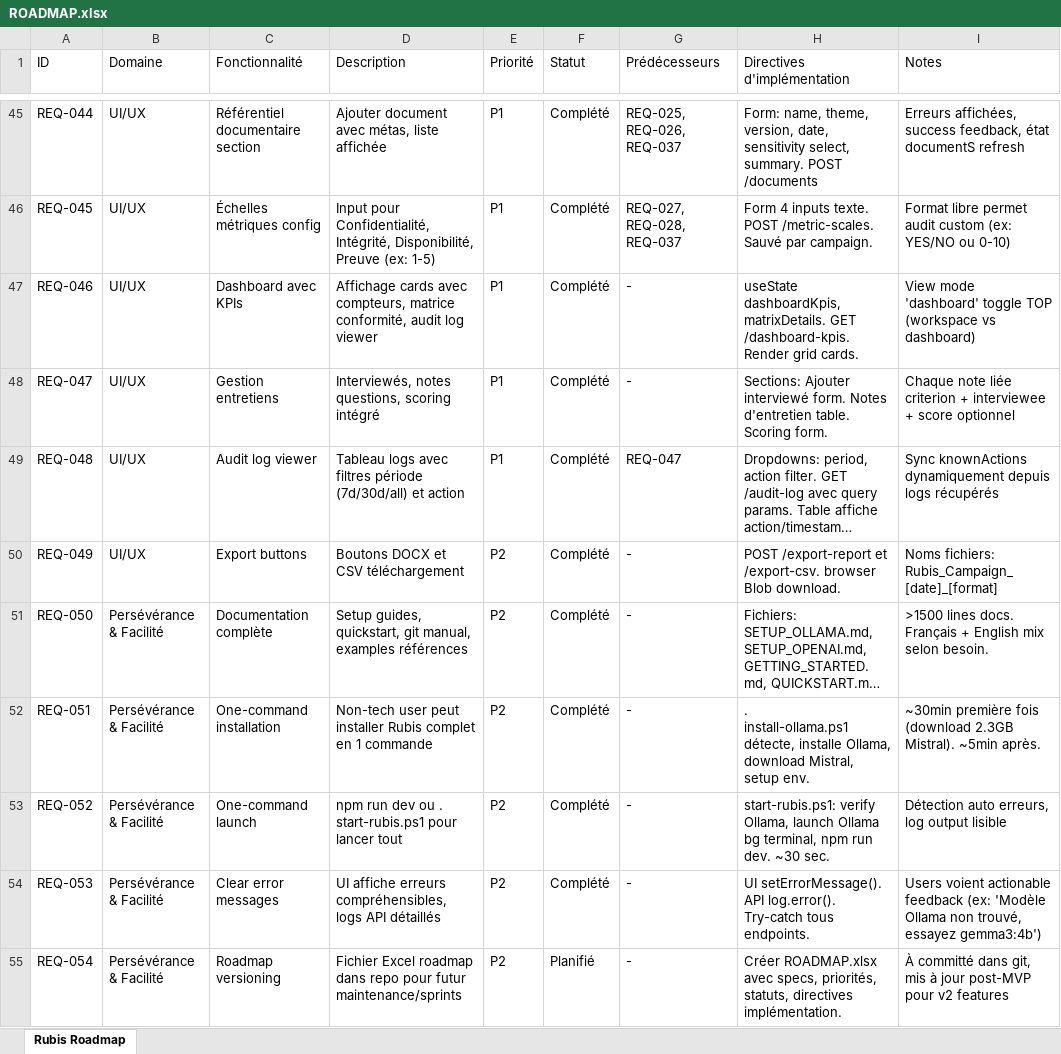
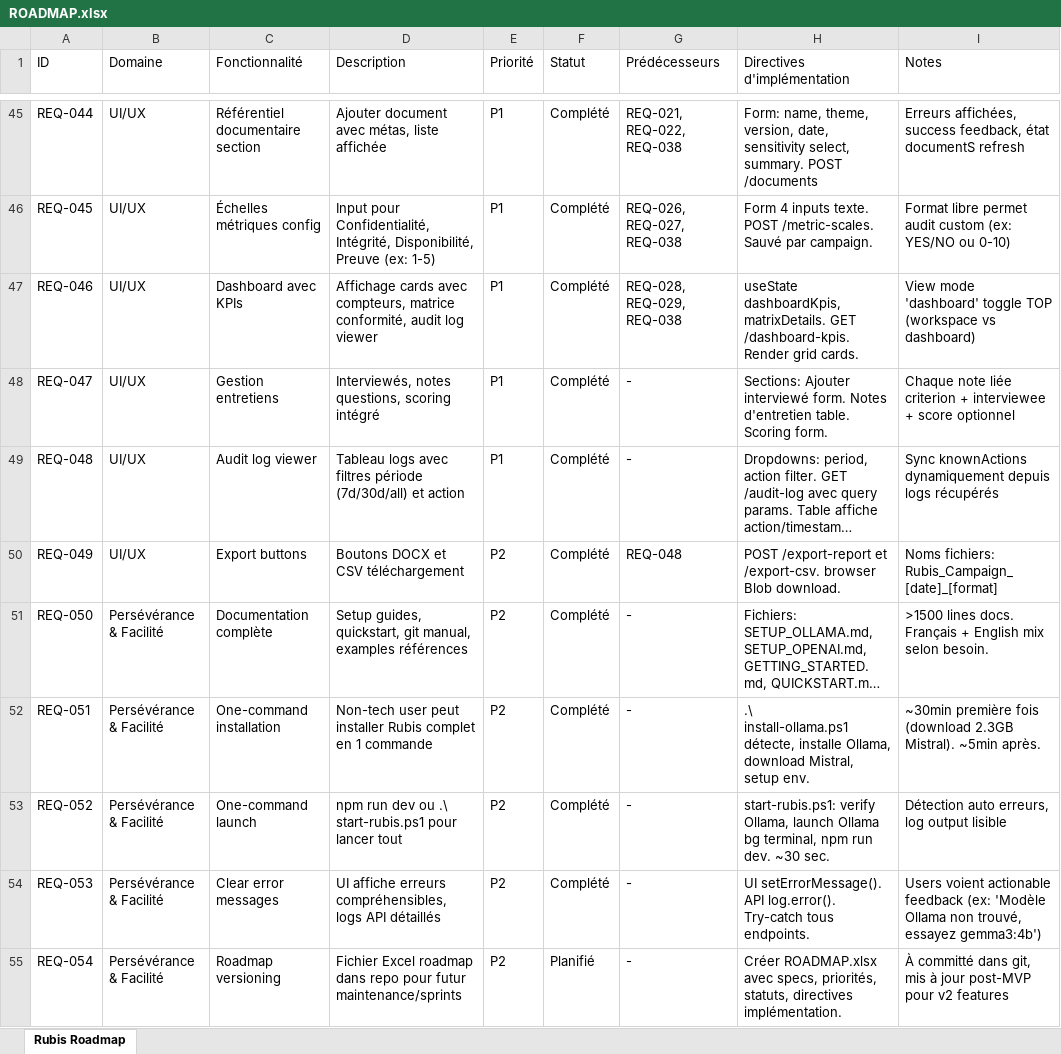
Before and after one commit to emi5650/Rubis, an Excel workbook: ROADMAP.xlsx, sheet Rubis Roadmap, drawn as a sheet; only a part is shown, gaps mark what is left out; long unchanged cells end in …; values as stored, in another font and other column widths than the file's, no borders; ↵ is a line break in a cell; the diff covers the shown part only; the diff names each change by its address in the sheet, - before the commit and + after, or states it on an @@ line.

Commit message:
Initial commit: Rubis offline-first audit tool
Features:
- Dual AI strategy (OpenAI + Ollama local)
- Automated setup scripts (install-ollama.ps1, start-rubis.ps1)
- 100% offline operation after initial setup
- Complete audit workflow (5 phases + sprint 1)
- Dashboard with KPIs and conformity matrix
- Export capabilities (CSV, DOCX, Markdown)
- Audit logging and tracking
- Question generation from referential (PDF/Excel)

Tech Stack:
- API: Node.js + Fastify + lowdb
- Frontend: React + Vite + TypeScript
- Local persistence: JSON database
- AI: OpenAI API or local Ollama (Mistral 7B Q4)

Documentation:
- GETTING_STARTED.md - Quick start guide
- SETUP_OLLAMA.md - Local AI setup
- SETUP_OPENAI.md - Cloud AI setup
- README.md - Architecture overview

```diff
--- a/ROADMAP.xlsx (sheet Rubis Roadmap)
+++ b/ROADMAP.xlsx (sheet Rubis Roadmap)
-G45 (Prédécesseurs): REQ-025, REQ-026, REQ-037
+G45 (Prédécesseurs): REQ-021, REQ-022, REQ-038
-G46 (Prédécesseurs): REQ-027, REQ-028, REQ-037
+G46 (Prédécesseurs): REQ-026, REQ-027, REQ-038
-G47 (Prédécesseurs): -
+G47 (Prédécesseurs): REQ-028, REQ-029, REQ-038
-G49 (Prédécesseurs): REQ-047
+G49 (Prédécesseurs): -
-G50 (Prédécesseurs): -
+G50 (Prédécesseurs): REQ-048
-H52 (Directives d'implémentation): . ↵ install-ollama.ps1 détecte,…
+H52 (Directives d'implémentation): .\ ↵ install-ollama.ps1 détecte,…
-D53 (Description): …dev ou . ↵ start-rubis.ps1 pour…
+D53 (Description): …dev ou .\ ↵ start-rubis.ps1 pour…
```
Also changed, not shown: 28 edited cells elsewhere in this sheet, 2 other files.
